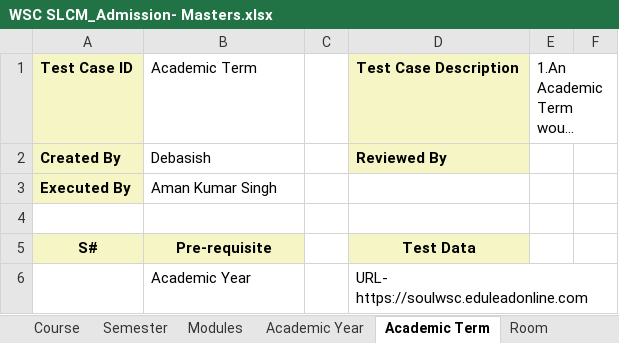
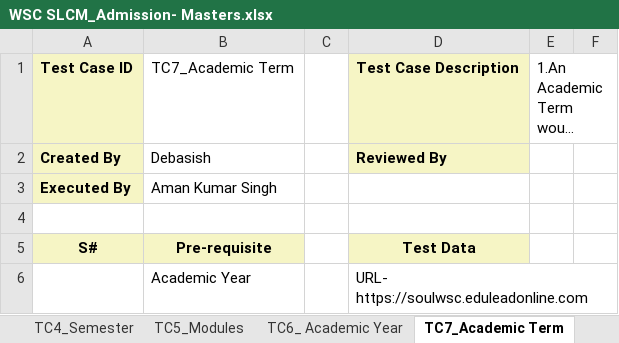
Before and after one commit to subhodeepGit/SOUL-Documents, an Excel workbook: WSC/Test Cases/SLCM/Priority1/WSC SLCM_Admission- Masters.xlsx, sheet TC7_Academic Term, drawn as a sheet; only a part is shown; long unchanged cells end in …; values as stored, in another font and other column widths than the file's, no borders; the diff names each change by its address in the sheet, - before the commit and + after, or states it on an @@ line.

```diff
--- a/WSC/Test Cases/SLCM/Priority1/WSC SLCM_Admission- Masters.xlsx (sheet TC7_Academic Term)
+++ b/WSC/Test Cases/SLCM/Priority1/WSC SLCM_Admission- Masters.xlsx (sheet TC7_Academic Term)
-sheet tab: Semester
+sheet tab: TC4_Semester
-sheet tab: Modules
+sheet tab: TC5_Modules
-sheet tab: Academic Year
+sheet tab: TC6_ Academic Year
-sheet tab: Academic Term
+sheet tab: TC7_Academic Term
-B1: Academic Term
+B1: TC7_Academic Term
```
Also changed, not shown: sheet TC2_Course Type, sheet TC6_ Academic Year, sheet TC8_Room, sheet TC5_Modules, sheet TC4_Semester, sheet TC3_Course, 2 more sheets, other sheet tabs, WSC/Test Cases/SLCM/Priority1/WSC SLCM_Admission-Admission_Master.xlsx, 2 other files.
